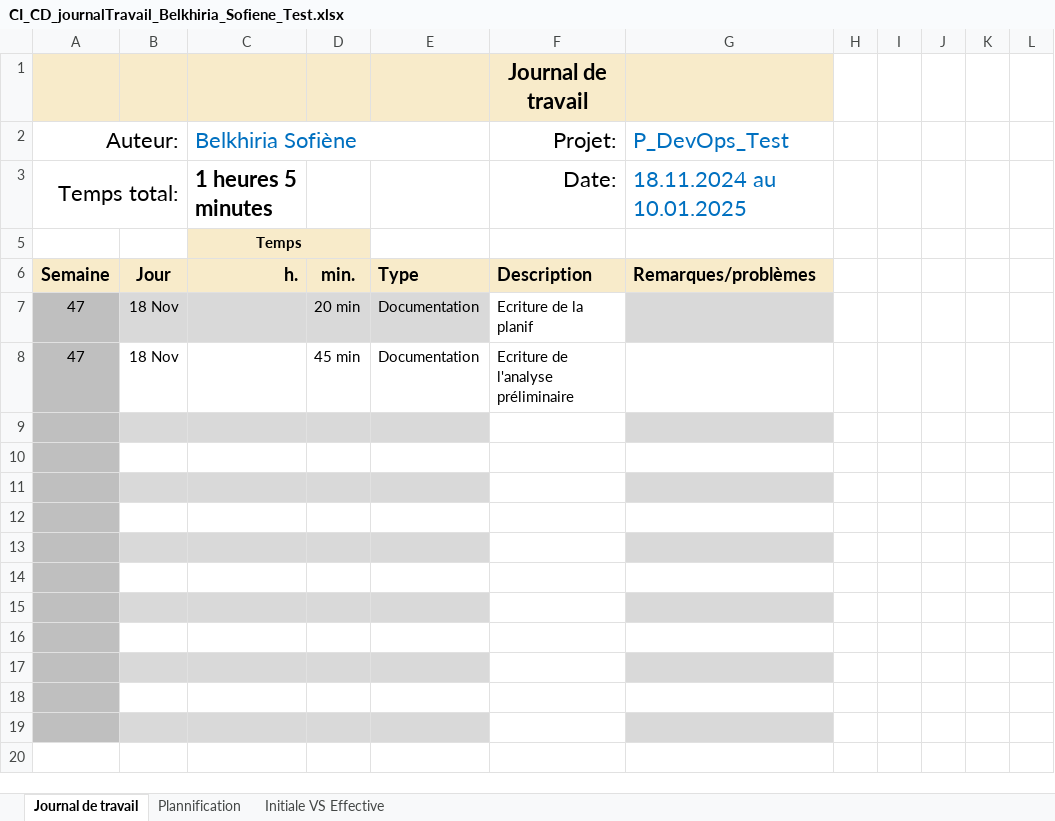
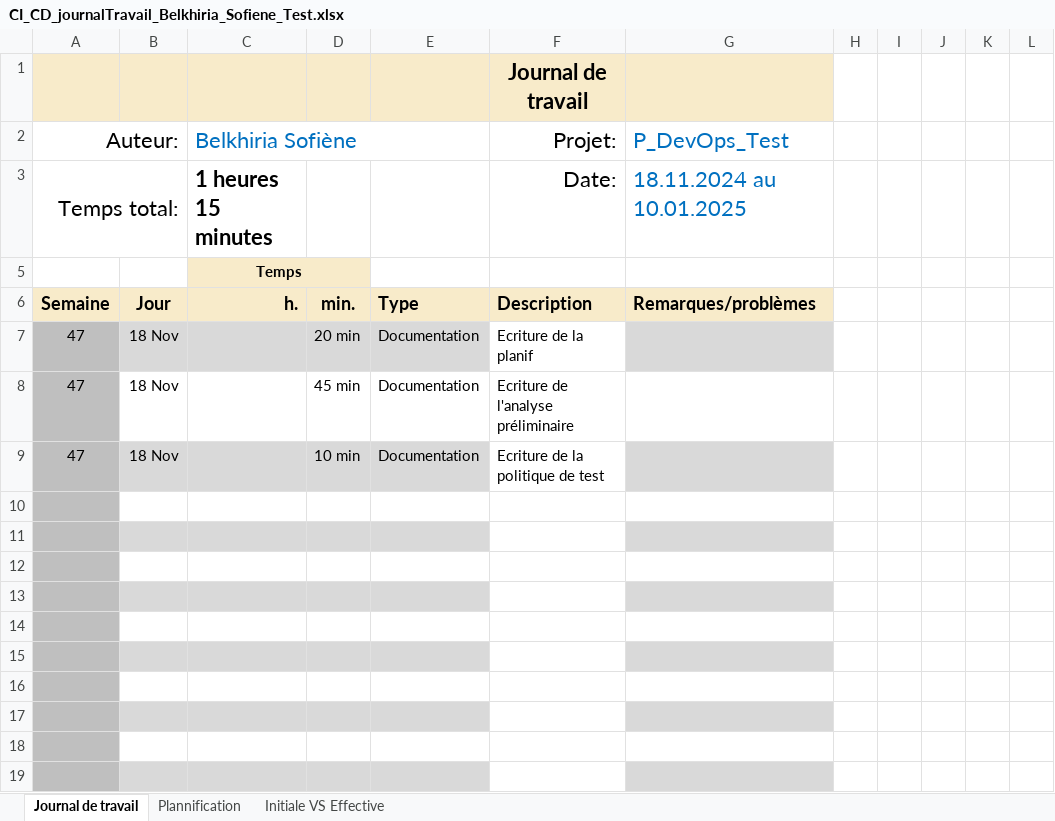
Before and after one commit to termimi/P_DevOps324-450, an Excel workbook: WIP/journaux de travaux/CI_CD_journalTravail_Belkhiria_Sofiene_Test.xlsx, sheet Journal de travail, drawn as a sheet; values as stored, in another font and other column widths than the file's, no borders; conditional formats and table styles not drawn; the diff names each change by its address in the sheet, - before the commit and + after, or states it on an @@ line.

Commit message:
[doc] Update journal de travail

```diff
--- a/WIP/journaux de travaux/CI_CD_journalTravail_Belkhiria_Sofiene_Test.xlsx (sheet Journal de travail)
+++ b/WIP/journaux de travaux/CI_CD_journalTravail_Belkhiria_Sofiene_Test.xlsx (sheet Journal de travail)
-C3: 1 heures 5 minutes
+C3: 1 heures 15 minutes
-row 9: (empty)
+row 9: 47 | 18 Nov |  | 10 min | Documentation | Ecriture de la politique de test
```
Also changed, not shown: sheet Plannification, hidden cells, charts or pictures.
